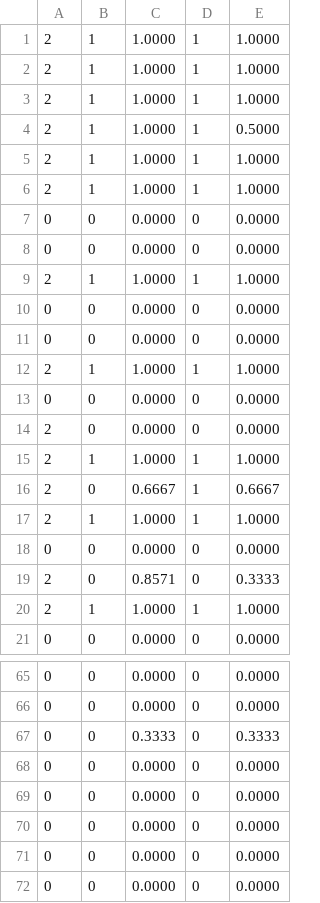
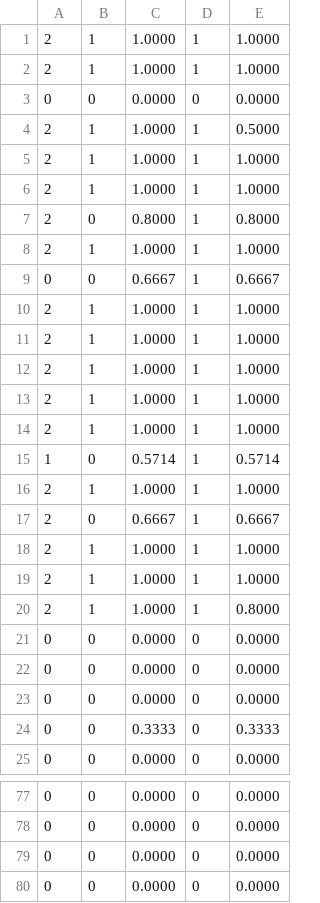
Before and after one commit to Amanya-Brian/11697-hw6-bamanya, a TSV file: output/evaluation/bm25_llama.tsv, drawn as a sheet; only a part is shown, gaps mark what is left out; the shorter side is filled out with more unchanged rows; the diff covers the shown part only.

```diff
--- a/output/evaluation/bm25_llama.tsv
+++ b/output/evaluation/bm25_llama.tsv
@@ -2,3 +2,3 @@
 2	1	1.0000	1	1.0000
-2	1	1.0000	1	1.0000
+0	0	0.0000	0	0.0000
 2	1	1.0000	1	0.5000
@@ -6,10 +6,11 @@
 2	1	1.0000	1	1.0000
-0	0	0.0000	0	0.0000
-0	0	0.0000	0	0.0000
+2	0	0.8000	1	0.8000
 2	1	1.0000	1	1.0000
-0	0	0.0000	0	0.0000
-0	0	0.0000	0	0.0000
+0	0	0.6667	1	0.6667
 2	1	1.0000	1	1.0000
-0	0	0.0000	0	0.0000
-2	0	0.0000	0	0.0000
+2	1	1.0000	1	1.0000
+2	1	1.0000	1	1.0000
+2	1	1.0000	1	1.0000
+2	1	1.0000	1	1.0000
+1	0	0.5714	1	0.5714
 2	1	1.0000	1	1.0000
@@ -17,5 +18,8 @@
 2	1	1.0000	1	1.0000
+2	1	1.0000	1	1.0000
+2	1	1.0000	1	0.8000
 0	0	0.0000	0	0.0000
-2	0	0.8571	0	0.3333
-2	1	1.0000	1	1.0000
+0	0	0.0000	0	0.0000
+0	0	0.0000	0	0.0000
+0	0	0.3333	0	0.3333
 0	0	0.0000	0	0.0000
@@ -66,3 +78,2 @@
 0	0	0.0000	0	0.0000
-0	0	0.3333	0	0.3333
 0	0	0.0000	0	0.0000
```
Also changed, not shown: 16 added rows and 1 removed row elsewhere in this file, output/evaluation/bm25_gpt.tsv, output/evaluation/dense_gpt.tsv, 10 other files.
